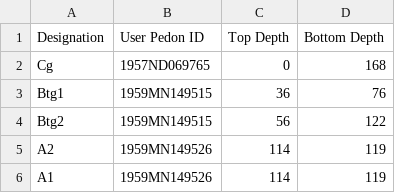
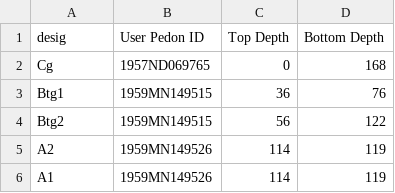
Before and after one commit to MichaelSullivan2/NASIS, a CSV file: Nasis_Data2.csv, drawn as a sheet; only a part is shown.

Commit message:
Update Nasis_Data2.csv

```diff
--- a/Nasis_Data2.csv
+++ b/Nasis_Data2.csv
@@ -1,2 +1,2 @@
-Designation ,User Pedon ID                 ,Top Depth,Bottom Depth
+desig ,User Pedon ID                 ,Top Depth,Bottom Depth
 Cg          ,1957ND069765                  ,0,168
```
